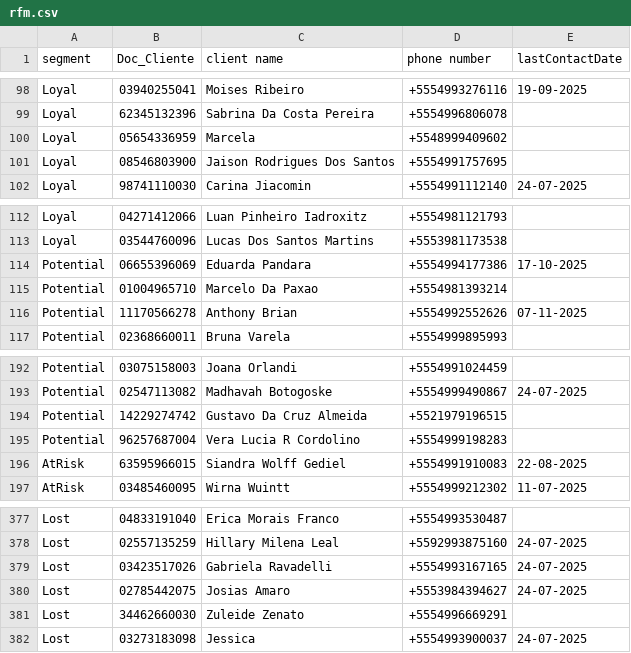
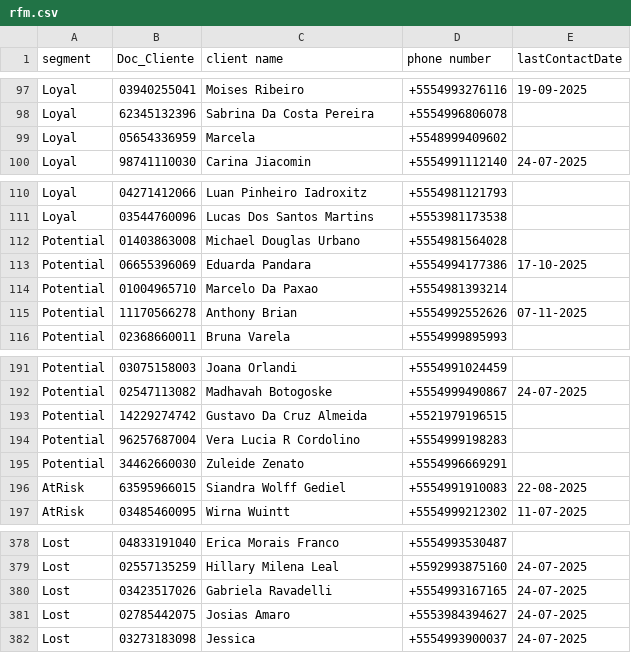
Before and after one commit to lucaslopezpuerta/LavpopBusinessIntelligence, a CSV file: data/rfm.csv, drawn as a sheet; only a part is shown, gaps mark what is left out; removed rows and columns are numbered as before the commit, all else as after; the diff covers the shown part only; the diff names each change by its address in the sheet, - before the commit and + after, or states it on an @@ line.

```diff
--- a/data/rfm.csv
+++ b/data/rfm.csv
-row 101: Loyal | 08546803900 | Jaison Rodrigues Dos Santos | +5554991757695
+row 112: Potential | 01403863008 | Michael Douglas Urbano | +5554981564028
+row 195: Potential | 34462660030 | Zuleide Zenato | +5554996669291
-row 381: Lost | 34462660030 | Zuleide Zenato | +5554996669291
```
Also changed, not shown: 4 added rows and 4 removed rows elsewhere in this file, public/data/customer.csv, public/data/weather.csv, 1 other file.
